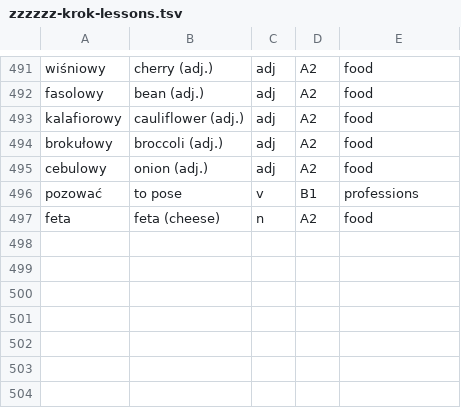
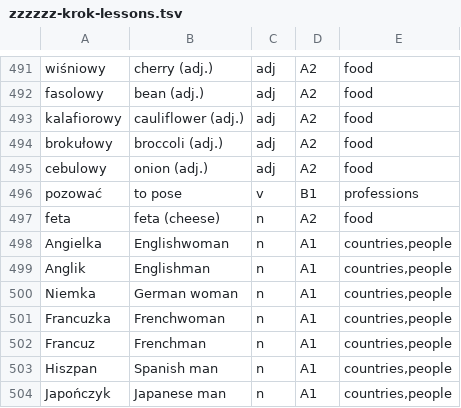
Before and after one commit to Victor-Karabin/lexicon_pl, a TSV file: tools/vocabulary/corpus/topics/zzzzzz-krok-lessons.tsv, drawn as a sheet; only a part is shown, gaps mark what is left out.

```diff
--- a/tools/vocabulary/corpus/topics/zzzzzz-krok-lessons.tsv
+++ b/tools/vocabulary/corpus/topics/zzzzzz-krok-lessons.tsv
@@ -497 +497,8 @@ pozować	to pose	v	B1	professions
 feta	feta (cheese)	n	A2	food
+Angielka	Englishwoman	n	A1	countries,people
+Anglik	Englishman	n	A1	countries,people
+Niemka	German woman	n	A1	countries,people
+Francuzka	Frenchwoman	n	A1	countries,people
+Francuz	Frenchman	n	A1	countries,people
+Hiszpan	Spanish man	n	A1	countries,people
+Japończyk	Japanese man	n	A1	countries,people
```
Also changed, not shown: 3 other files.
